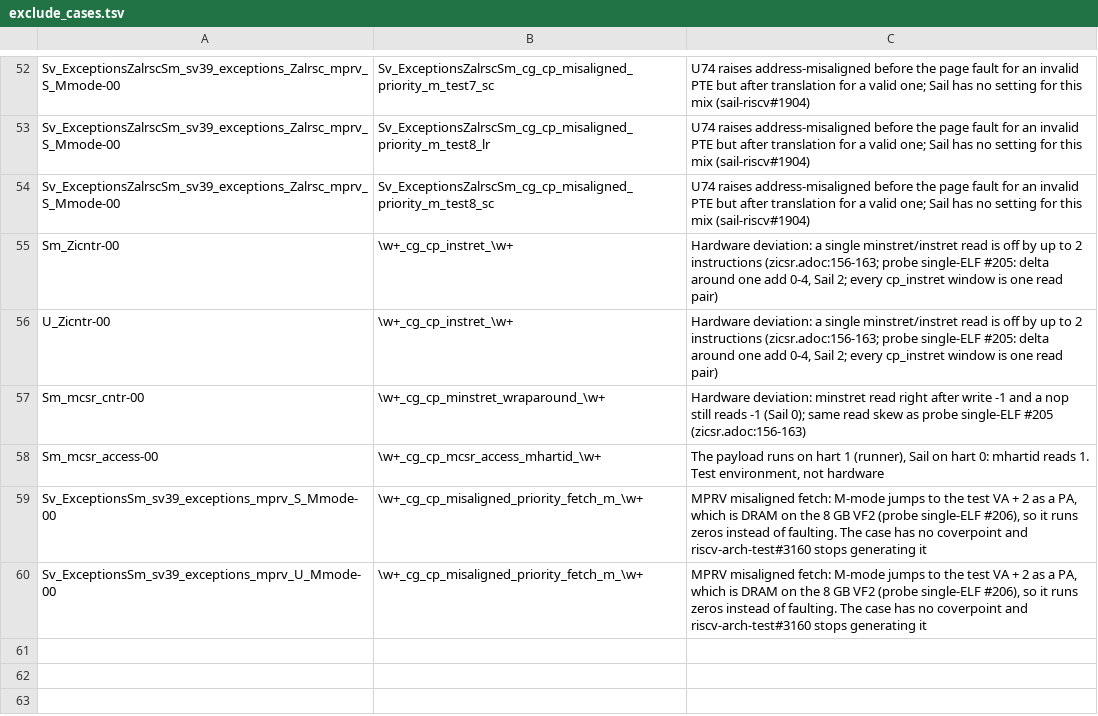
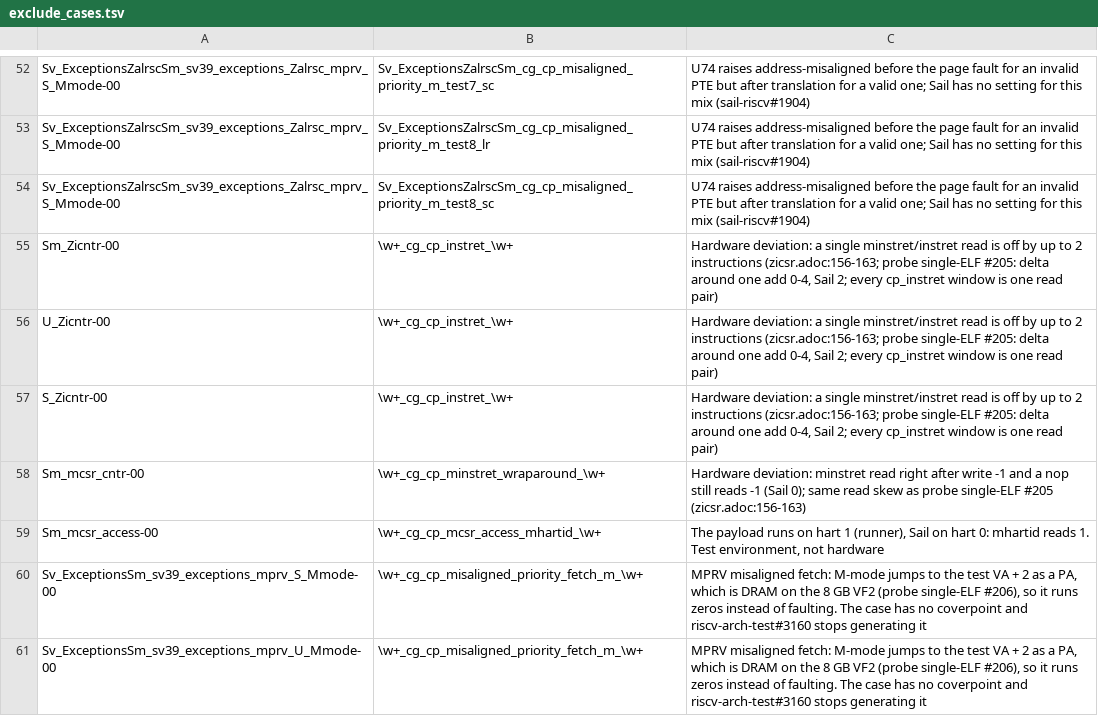
Before and after one commit to 10x-Engineers/riscv-arch-test, a TSV file: config/cores/sifive_u74/exclude_cases.tsv, drawn as a sheet; only a part is shown, gaps mark what is left out; the diff names each change by its address in the sheet, - before the commit and + after, or states it on an @@ line.

```diff
--- a/config/cores/sifive_u74/exclude_cases.tsv
+++ b/config/cores/sifive_u74/exclude_cases.tsv
+row 57: S_Zicntr-00 | \w+_cg_cp_instret_\w+ | Hardware deviation: a single minstret/instret read is off by up to 2 instructions (zicsr.adoc:156-163; probe single-ELF #205: delta around one add 0-4, Sail 2; every cp_instret window is one read pair)
```
Also changed, not shown: 1 other file.
